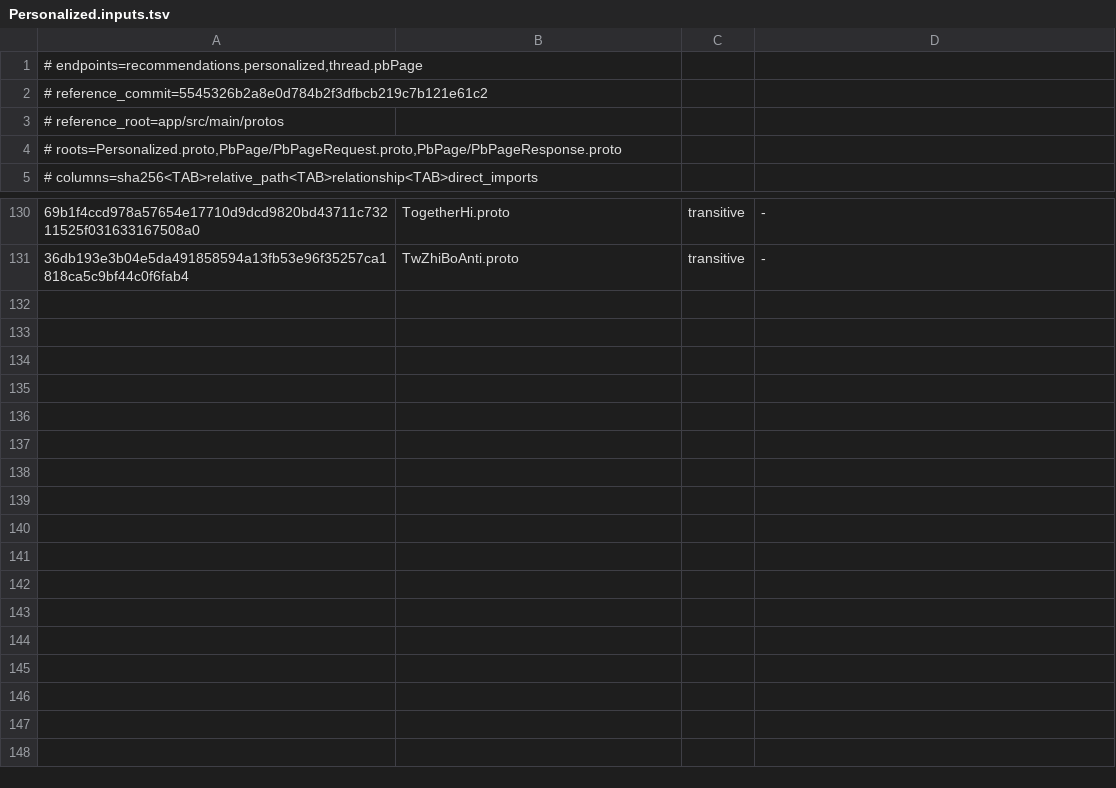
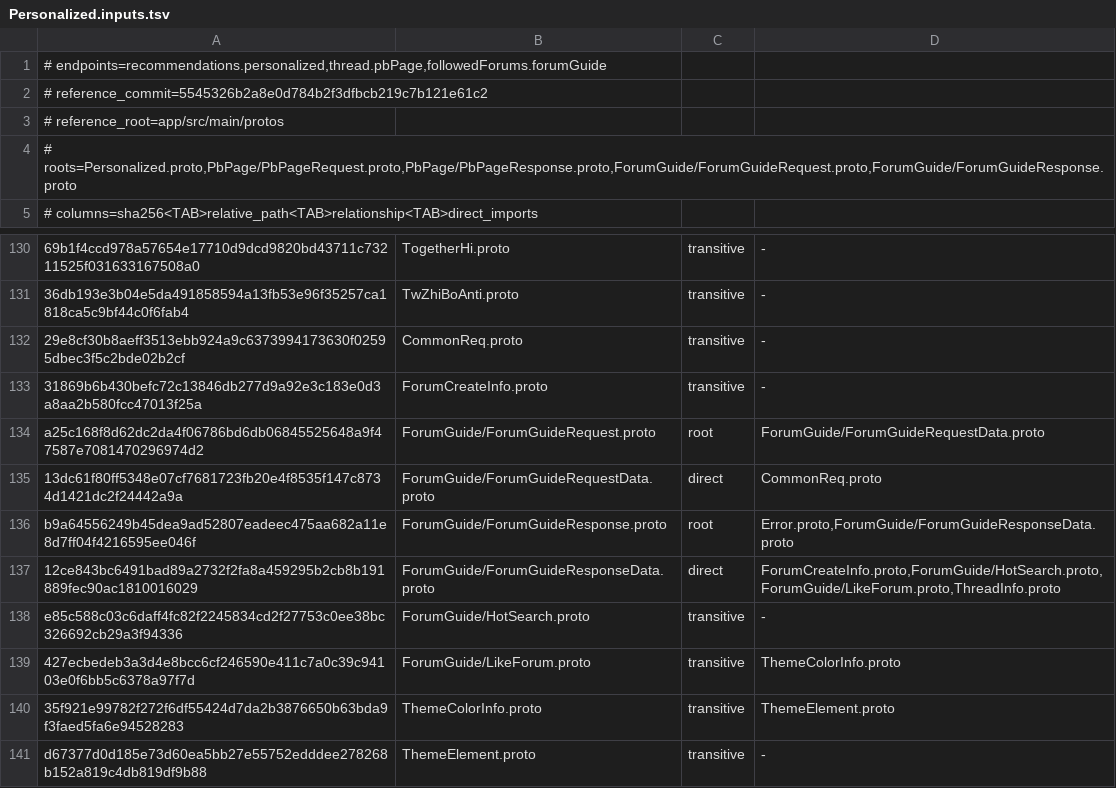
Before and after one commit to othbradar/tiebalite-ios, a TSV file: Config/Protobuf/Personalized.inputs.tsv, drawn as a sheet; only a part is shown, gaps mark what is left out; the diff names each change by its address in the sheet, - before the commit and + after, or states it on an @@ line.

Commit message:
feat: implement followed forums

```diff
--- a/Config/Protobuf/Personalized.inputs.tsv
+++ b/Config/Protobuf/Personalized.inputs.tsv
-A1: # endpoints=recommendations.personalized,thread.pbPage
+A1: # endpoints=recommendations.personalized,thread.pbPage,followedForums.forumGuide
-A4: # roots=Personalized.proto,PbPage/PbPageRequest.proto,PbPage/PbPageResponse.proto
+A4: # roots=Personalized.proto,PbPage/PbPageRequest.proto,PbPage/PbPageResponse.proto,ForumGuide/ForumGuideRequest.proto,ForumGuide/ForumGuideResponse.proto
+row 132: 29e8cf30b8aeff3513ebb924a9c6373994173630f02595dbec3f5c2bde02b2cf | CommonReq.proto | transitive | -
+row 133: 31869b6b430befc72c13846db277d9a92e3c183e0d3a8aa2b580fcc47013f25a | ForumCreateInfo.proto | transitive | -
+row 134: a25c168f8d62dc2da4f06786bd6db06845525648a9f47587e7081470296974d2 | ForumGuide/ForumGuideRequest.proto | root | ForumGuide/ForumGuideRequestData.proto
+row 135: 13dc61f80ff5348e07cf7681723fb20e4f8535f147c8734d1421dc2f24442a9a | ForumGuide/ForumGuideRequestData.proto | direct | CommonReq.proto
+row 136: b9a64556249b45dea9ad52807eadeec475aa682a11e8d7ff04f4216595ee046f | ForumGuide/ForumGuideResponse.proto | root | Error.proto,ForumGuide/ForumGuideResponseData.proto
+row 137: 12ce843bc6491bad89a2732f2fa8a459295b2cb8b191889fec90ac1810016029 | ForumGuide/ForumGuideResponseData.proto | direct | ForumCreateInfo.proto,ForumGuide/HotSearch.proto,ForumGuide/LikeForum.proto,ThreadInfo.proto
+row 138: e85c588c03c6daff4fc82f2245834cd2f27753c0ee38bc326692cb29a3f94336 | ForumGuide/HotSearch.proto | transitive | -
+row 139: 427ecbedeb3a3d4e8bcc6cf246590e411c7a0c39c94103e0f6bb5c6378a97f7d | ForumGuide/LikeForum.proto | transitive | ThemeColorInfo.proto
+row 140: 35f921e99782f272f6df55424d7da2b3876650b63bda9f3faed5fa6e94528283 | ThemeColorInfo.proto | transitive | ThemeElement.proto
+row 141: d67377d0d185e73d60ea5bb27e55752edddee278268b152a819c4db819df9b88 | ThemeElement.proto | transitive | -
```
Also changed, not shown: 54 other files.
